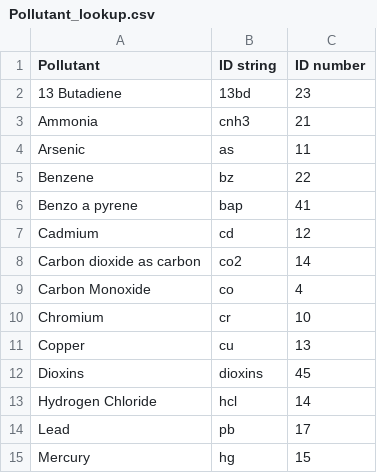
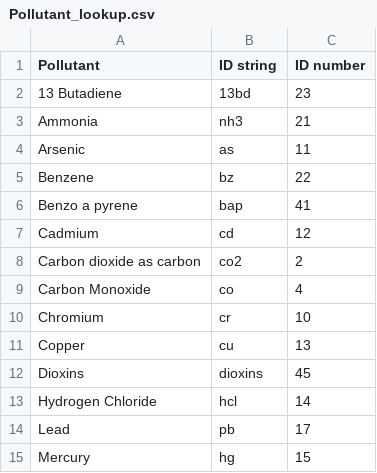
Before and after one commit to Nathan-303/PRAWNSdata, a CSV file: data-raw/Pollutant_lookup.csv, drawn as a sheet; only a part is shown.

```diff
--- a/data-raw/Pollutant_lookup.csv
+++ b/data-raw/Pollutant_lookup.csv
@@ -2,3 +2,3 @@
 13 Butadiene,13bd,23
-Ammonia,cnh3,21
+Ammonia,nh3,21
 Arsenic,as,11
@@ -7,3 +7,3 @@ Benzo a pyrene,bap,41
 Cadmium,cd,12
-Carbon dioxide as carbon,co2,14
+Carbon dioxide as carbon,co2,2
 Carbon Monoxide,co,4
```
Also changed, not shown: 1 other file.
